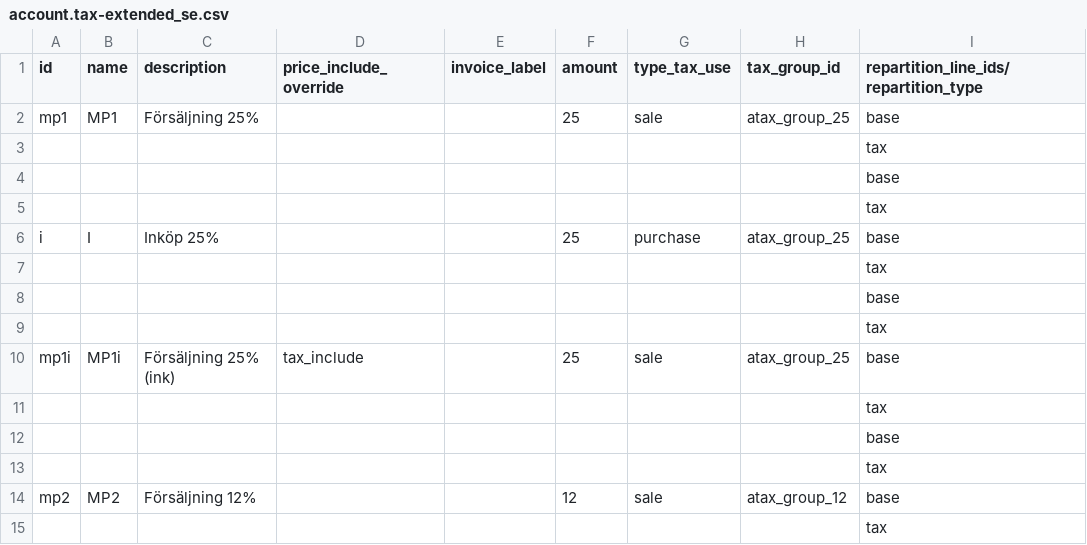
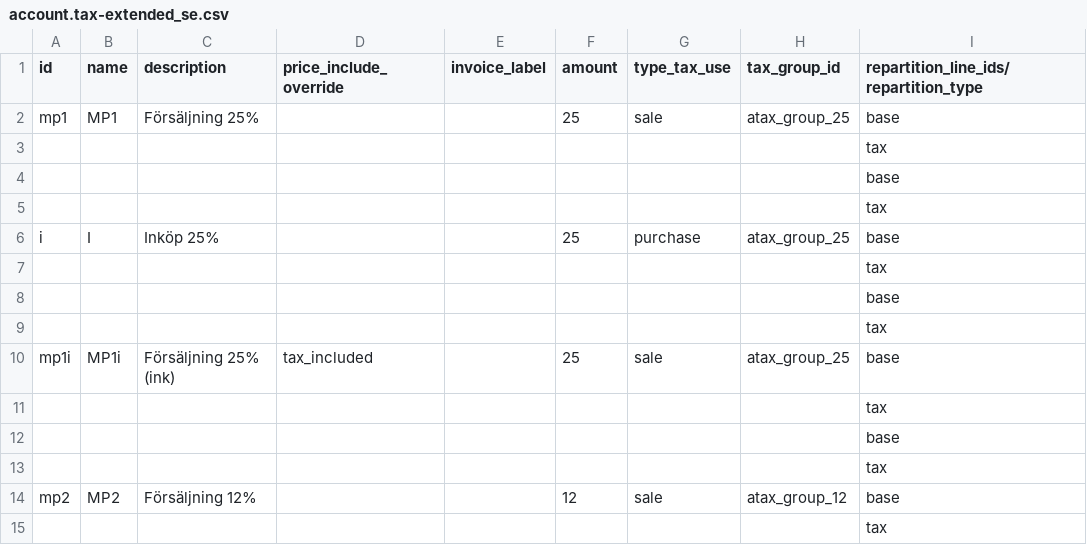
Before and after one commit to vertelab/odoo-l10n_se, a CSV file: l10n_se_extended/data/template/account.tax-extended_se.csv, drawn as a sheet; only a part is shown; the diff names each change by its address in the sheet, - before the commit and + after, or states it on an @@ line.

Commit message:
l10n_se_extended/data/template/account.tax-extended_se.csv: added wrong value for price_included field

```diff
--- a/l10n_se_extended/data/template/account.tax-extended_se.csv
+++ b/l10n_se_extended/data/template/account.tax-extended_se.csv
-D10 (price_include_override): tax_include
+D10 (price_include_override): tax_included
```
